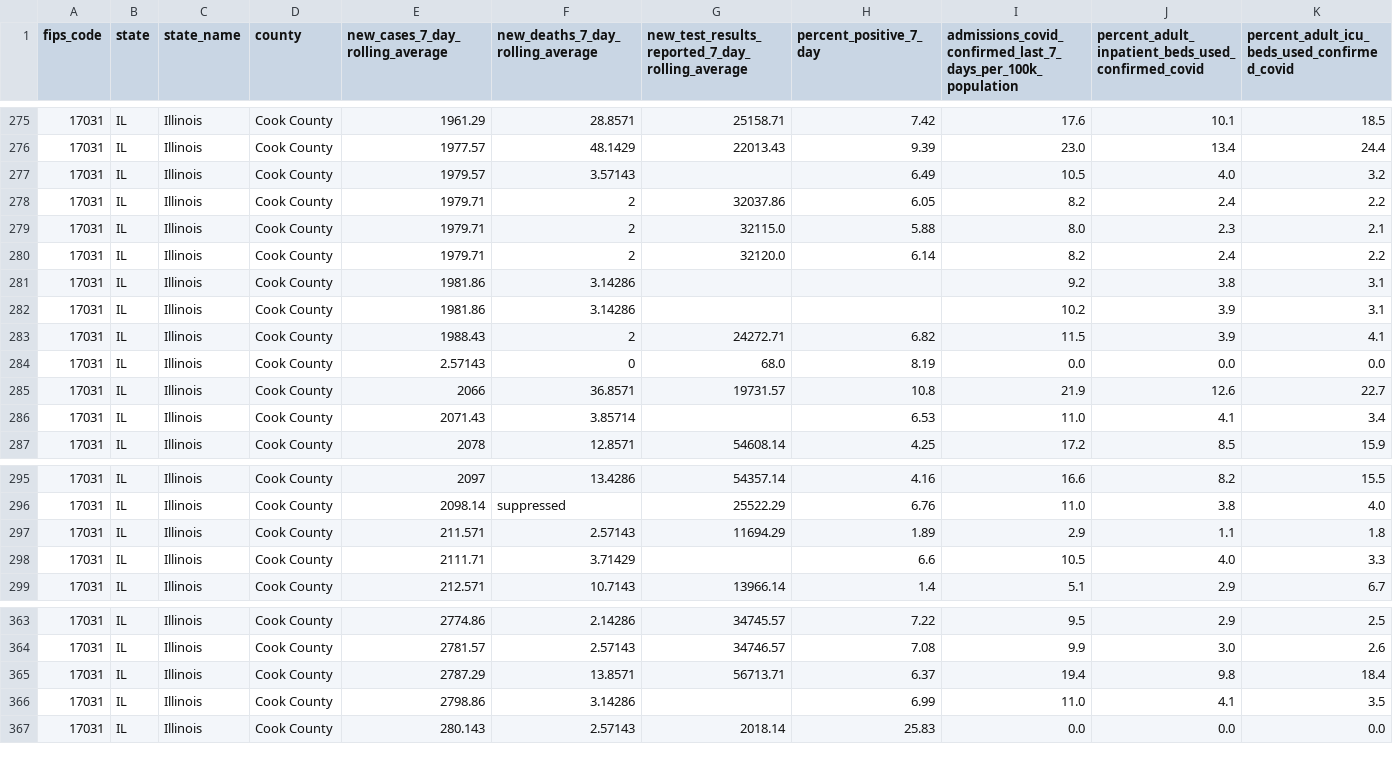
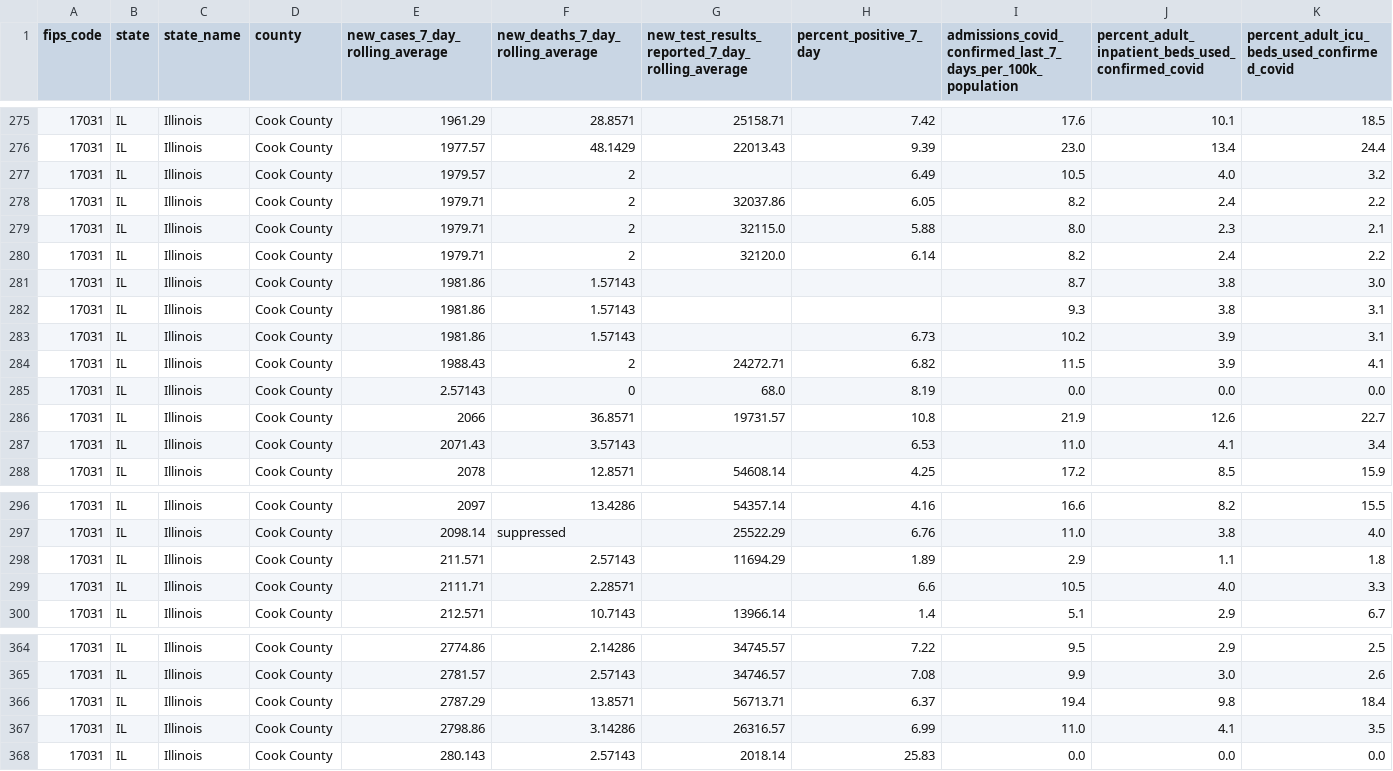
Before and after one commit to nofurtherinformation/py-workflow, a CSV file: csv/latest_cook_county.csv, drawn as a sheet; only a part is shown, gaps mark what is left out; addresses are those after the commit; rows hold the shown columns only; the diff names each change by its address in the sheet, - before the commit and + after, or states it on an @@ line.

```diff
--- a/csv/latest_cook_county.csv
+++ b/csv/latest_cook_county.csv
-F277 (new_deaths_7_day_rolling_average): 3.57143
+F277 (new_deaths_7_day_rolling_average): 2
+row 281: 17031 | IL | Illinois | Cook County | 1981.86 | 1.57143 |  |  | 8.7 | 3.8 | 3.0
-F282:F283 (new_deaths_7_day_rolling_average): 3.14286
+F282:F283 (new_deaths_7_day_rolling_average): 1.57143
-I282: 9.2
+I282: 9.3
-H283 (percent_positive_7_day): (empty)
+H283 (percent_positive_7_day): 6.73
-F287 (new_deaths_7_day_rolling_average): 3.85714
+F287 (new_deaths_7_day_rolling_average): 3.57143
-F299 (new_deaths_7_day_rolling_average): 3.71429
+F299 (new_deaths_7_day_rolling_average): 2.28571
-G367: (empty)
+G367: 26316.57
```
